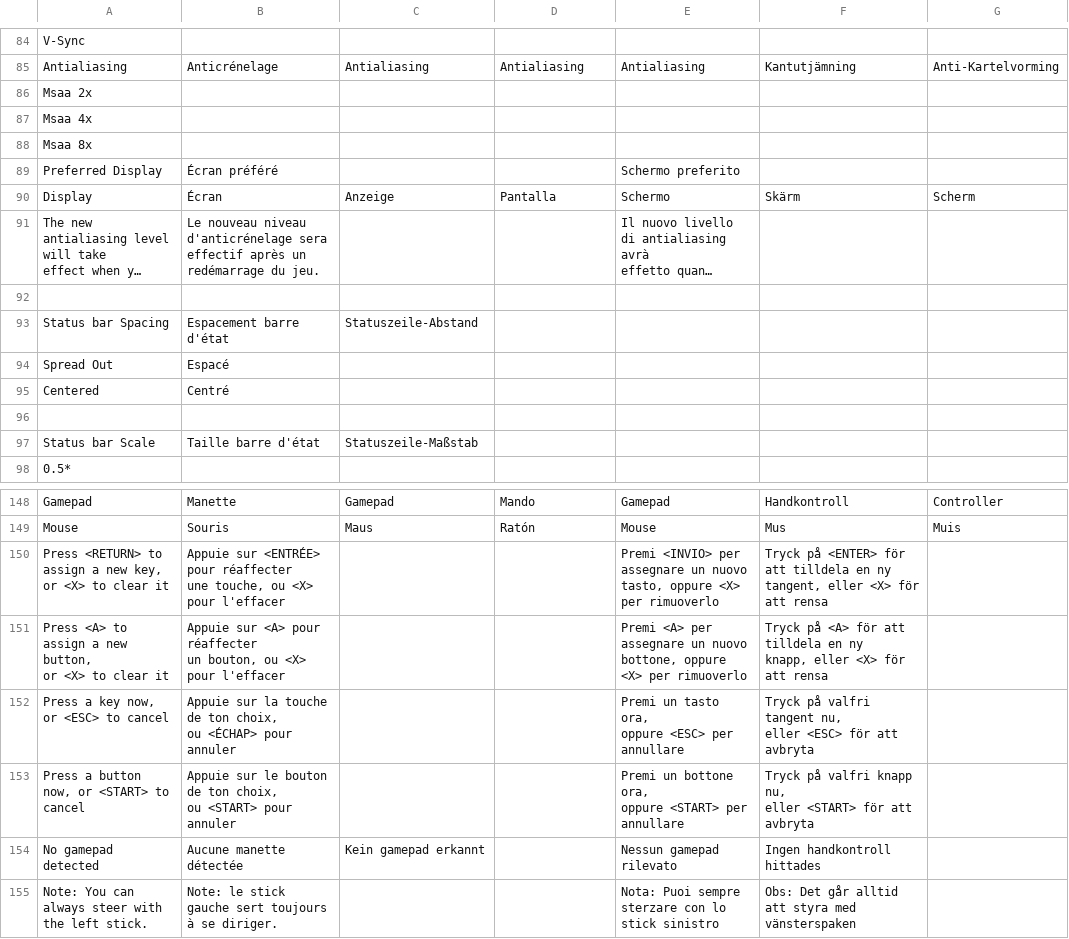
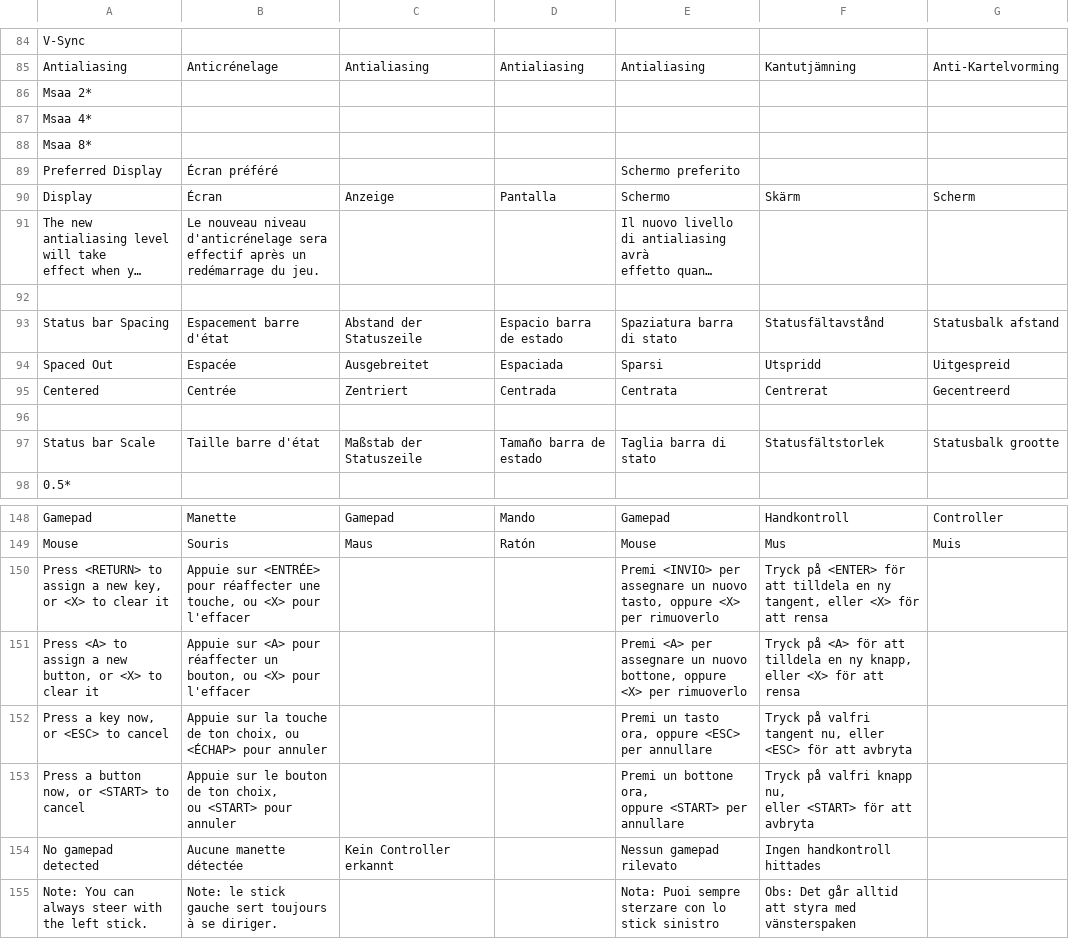
Before and after one commit to jorio/Nanosaur2, a CSV file: Data/System/strings.csv, drawn as a sheet; only a part is shown, gaps mark what is left out; long unchanged cells end in …; removed rows and columns are numbered as before the commit, all else as after; the diff covers the shown part only; the diff names each change by its address in the sheet, - before the commit and + after, or states it on an @@ line.

```diff
--- a/Data/System/strings.csv
+++ b/Data/System/strings.csv
-A86: Msaa 2x
+A86: Msaa 2*
-A87: Msaa 4x
+A87: Msaa 4*
-A88: Msaa 8x
+A88: Msaa 8*
-C93: Statuszeile-Abstand
+C93: Abstand der Statuszeile
-D93: (empty)
+D93: Espacio barra de estado
-E93: (empty)
+E93: Spaziatura barra di stato
-F93: (empty)
+F93: Statusfältavstånd
-G93: (empty)
+G93: Statusbalk afstand
-row 94: Spread Out | Espacé
+row 94: Spaced Out | Espacée | Ausgebreitet | Espaciada | Sparsi | Utspridd | Uitgespreid
-B95: Centré
+B95: Centrée
-C95: (empty)
+C95: Zentriert
-D95: (empty)
+D95: Centrada
-E95: (empty)
+E95: Centrata
-F95: (empty)
+F95: Centrerat
-G95: (empty)
+G95: Gecentreerd
-C97: Statuszeile-Maßstab
+C97: Maßstab der Statuszeile
-D97: (empty)
+D97: Tamaño barra de estado
-E97: (empty)
+E97: Taglia barra di stato
-F97: (empty)
+F97: Statusfältstorlek
-G97: (empty)
+G97: Statusbalk grootte
-A150: …clear it
+A150: …clear it
-B150: …pour l'effacer
+B150: …pour l'effacer
-E150: …per rimuoverlo
+E150: …per rimuoverlo
-A151: …clear it
+A151: …clear it
-B151: …pour l'effacer
+B151: …pour l'effacer
-E151: …per rimuoverlo
+E151: …per rimuoverlo
-F151: …att rensa
+F151: …att rensa
-B152: …pour annuler
+B152: …pour annuler
-E152: …per annullare
+E152: …per annullare
-F152: …att avbryta
+F152: …att avbryta
-C154: Kein gamepad erkannt
+C154: Kein Controller erkannt
```
Also changed, not shown: 21 added rows, 21 removed rows and 34 edited cells elsewhere in this file, 8 other files.
